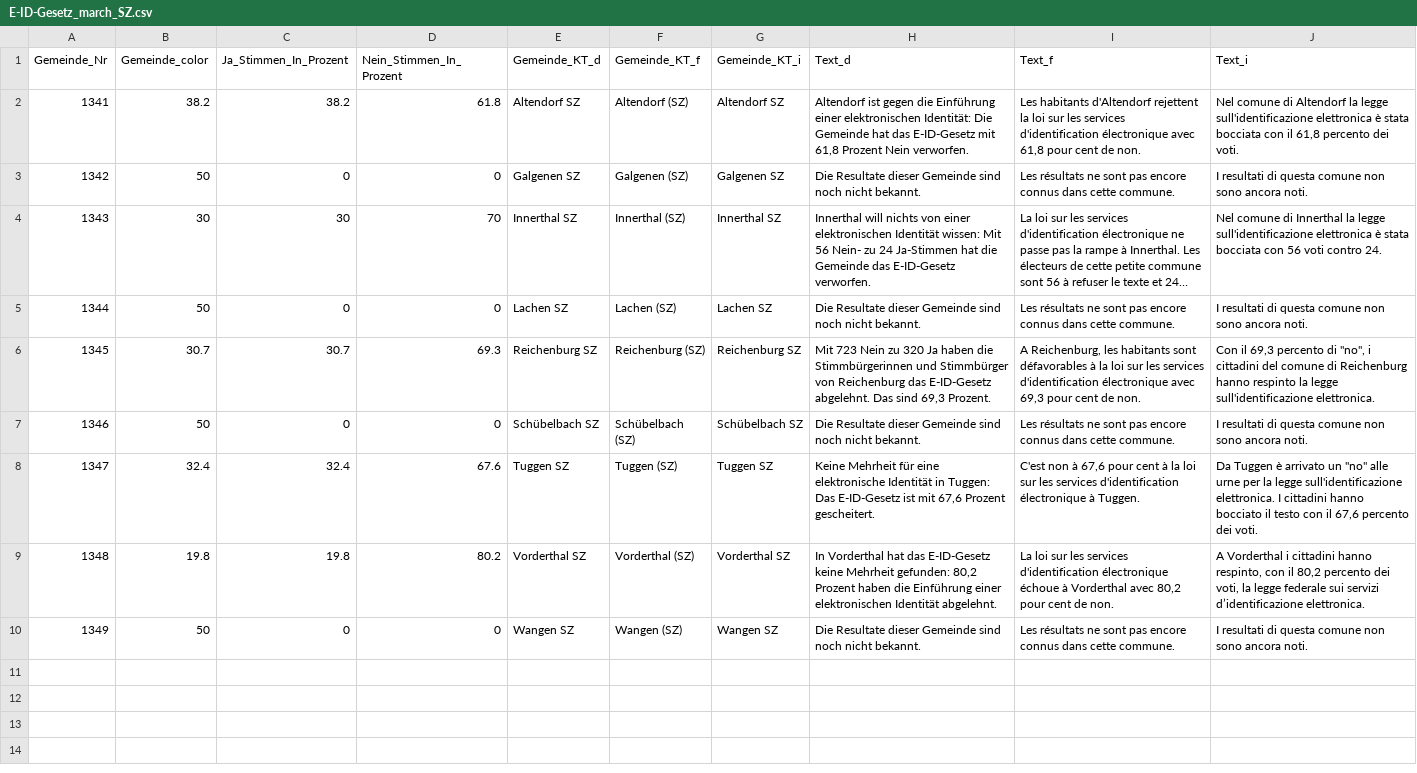
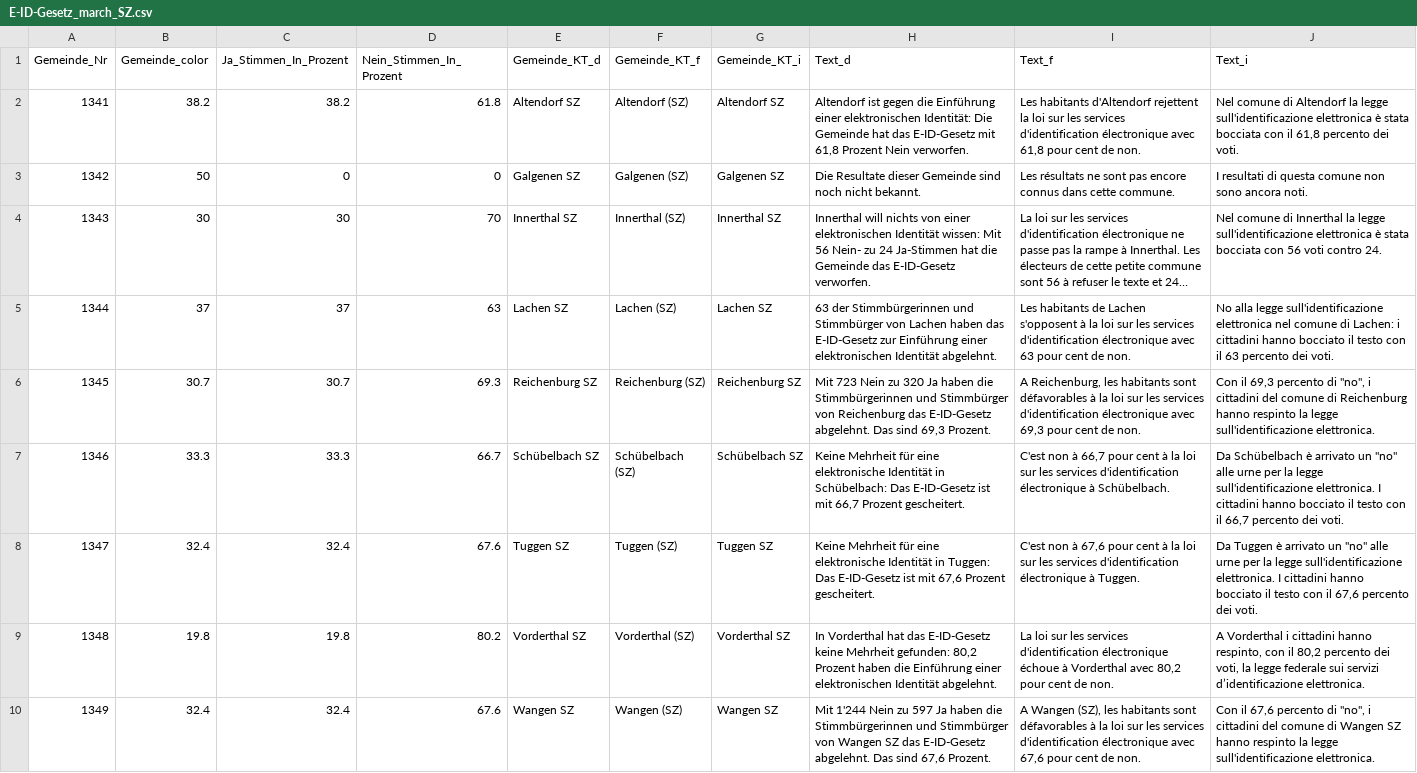
Before and after one commit to awp-finanznachrichten/lena_maerz2021, a CSV file: Output/E-ID-Gesetz_march_SZ.csv, drawn as a sheet; long unchanged cells end in …; the diff names each change by its address in the sheet, - before the commit and + after, or states it on an @@ line.

```diff
--- a/Output/E-ID-Gesetz_march_SZ.csv
+++ b/Output/E-ID-Gesetz_march_SZ.csv
-B5 (Gemeinde_color): 50
+B5 (Gemeinde_color): 37
-C5 (Ja_Stimmen_In_Prozent): 0
+C5 (Ja_Stimmen_In_Prozent): 37
-D5 (Nein_Stimmen_In_Prozent): 0
+D5 (Nein_Stimmen_In_Prozent): 63
-H5 (Text_d): Die Resultate dieser Gemeinde sind noch nicht bekannt.
+H5 (Text_d): 63 der Stimmbürgerinnen und Stimmbürger von Lachen haben das E-ID-Gesetz zur Einführung einer elektronischen Identität abgelehnt.
-I5 (Text_f): Les résultats ne sont pas encore connus dans cette commune.
+I5 (Text_f): Les habitants de Lachen s'opposent à la loi sur les services d'identification électronique avec 63 pour cent de non.
-J5 (Text_i): I resultati di questa comune non sono ancora noti.
+J5 (Text_i): No alla legge sull'identificazione elettronica nel comune di Lachen: i cittadini hanno bocciato il testo con il 63 percento dei voti.
-B7 (Gemeinde_color): 50
+B7 (Gemeinde_color): 33.3
-C7 (Ja_Stimmen_In_Prozent): 0
+C7 (Ja_Stimmen_In_Prozent): 33.3
-D7 (Nein_Stimmen_In_Prozent): 0
+D7 (Nein_Stimmen_In_Prozent): 66.7
-H7 (Text_d): Die Resultate dieser Gemeinde sind noch nicht bekannt.
+H7 (Text_d): Keine Mehrheit für eine elektronische Identität in Schübelbach: Das E-ID-Gesetz ist mit 66,7 Prozent gescheitert.
-I7 (Text_f): Les résultats ne sont pas encore connus dans cette commune.
+I7 (Text_f): C'est non à 66,7 pour cent à la loi sur les services d'identification électronique à Schübelbach.
-J7 (Text_i): I resultati di questa comune non sono ancora noti.
+J7 (Text_i): Da Schübelbach è arrivato un "no" alle urne per la legge sull'identificazione elettronica. I cittadini hanno bocciato il testo con il 66,7 percento dei voti.
-B10 (Gemeinde_color): 50
+B10 (Gemeinde_color): 32.4
-C10 (Ja_Stimmen_In_Prozent): 0
+C10 (Ja_Stimmen_In_Prozent): 32.4
-D10 (Nein_Stimmen_In_Prozent): 0
+D10 (Nein_Stimmen_In_Prozent): 67.6
-H10 (Text_d): Die Resultate dieser Gemeinde sind noch nicht bekannt.
+H10 (Text_d): Mit 1'244 Nein zu 597 Ja haben die Stimmbürgerinnen und Stimmbürger von Wangen SZ das E-ID-Gesetz abgelehnt. Das sind 67,6 Prozent.
-I10 (Text_f): Les résultats ne sont pas encore connus dans cette commune.
+I10 (Text_f): A Wangen (SZ), les habitants sont défavorables à la loi sur les services d'identification électronique avec 67,6 pour cent de non.
-J10 (Text_i): I resultati di questa comune non sono ancora noti.
+J10 (Text_i): Con il 67,6 percento di "no", i cittadini del comune di Wangen SZ hanno respinto la legge sull'identificazione elettronica.
```
Also changed, not shown: Output/Indonesien_march_SZ.csv, Output/Verhuellungsverbot_hoefe_SZ.csv, 21 other files.
